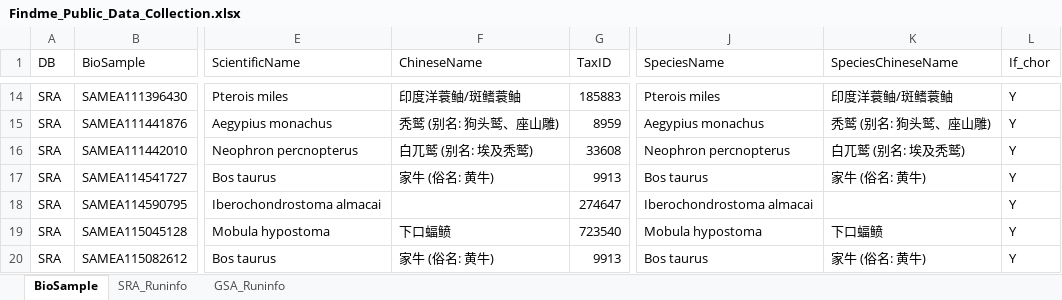
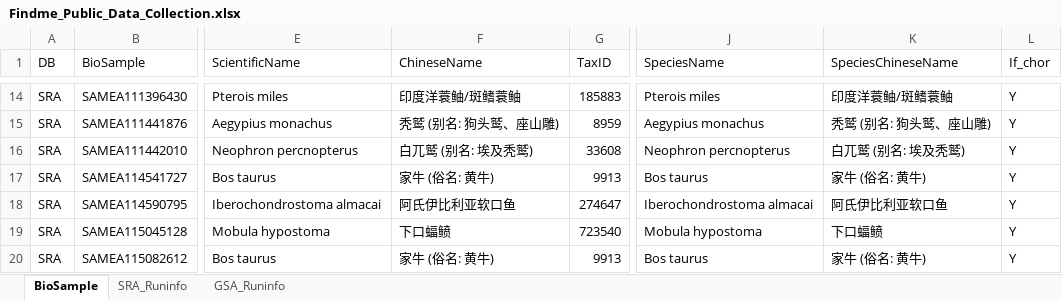
Before and after one commit to Checunmily/FOOD, an Excel workbook: table/Findme_Public_Data_Collection.xlsx, sheet BioSample, drawn as a sheet; only a part is shown, gaps mark what is left out; values as stored, in another font and other column widths than the file's, no borders; the diff covers the shown part only; the diff names each change by its address in the sheet, - before the commit and + after, or states it on an @@ line.

Commit message:
Add files via upload
fix some sample, add some info(before 260323). fix 2 refseq(260323)

```diff
--- a/table/Findme_Public_Data_Collection.xlsx (sheet BioSample)
+++ b/table/Findme_Public_Data_Collection.xlsx (sheet BioSample)
-F18 (ChineseName): (empty)
+F18 (ChineseName): 阿氏伊比利亚软口鱼
-K18 (SpeciesChineseName): (empty)
+K18 (SpeciesChineseName): 阿氏伊比利亚软口鱼
```
Also changed, not shown: 1 hidden or unhidden row and 49 edited cells elsewhere in this sheet, sheet GSA_Runinfo, sheet SRA_Runinfo, 2 other files.
